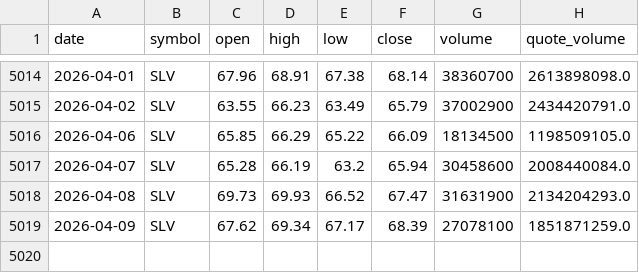
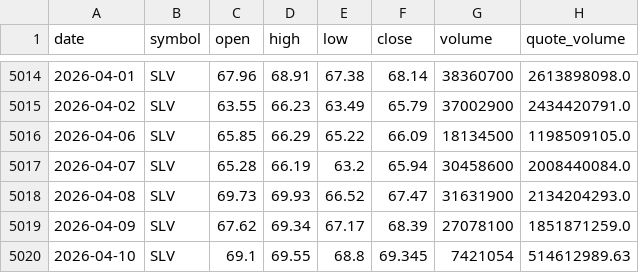
Before and after one commit to bsachart/finance-metrics-fetch, a CSV file: data/market/SLV.csv, drawn as a sheet; only a part is shown, gaps mark what is left out; the diff names each change by its address in the sheet, - before the commit and + after, or states it on an @@ line.

```diff
--- a/data/market/SLV.csv
+++ b/data/market/SLV.csv
+row 5020: 2026-04-10 | SLV | 69.1 | 69.55 | 68.8 | 69.345 | 7421054 | 514612989.63
```
Also changed, not shown: data/market/GLD.csv, data/market/GOOGL.csv, 8 other files.
